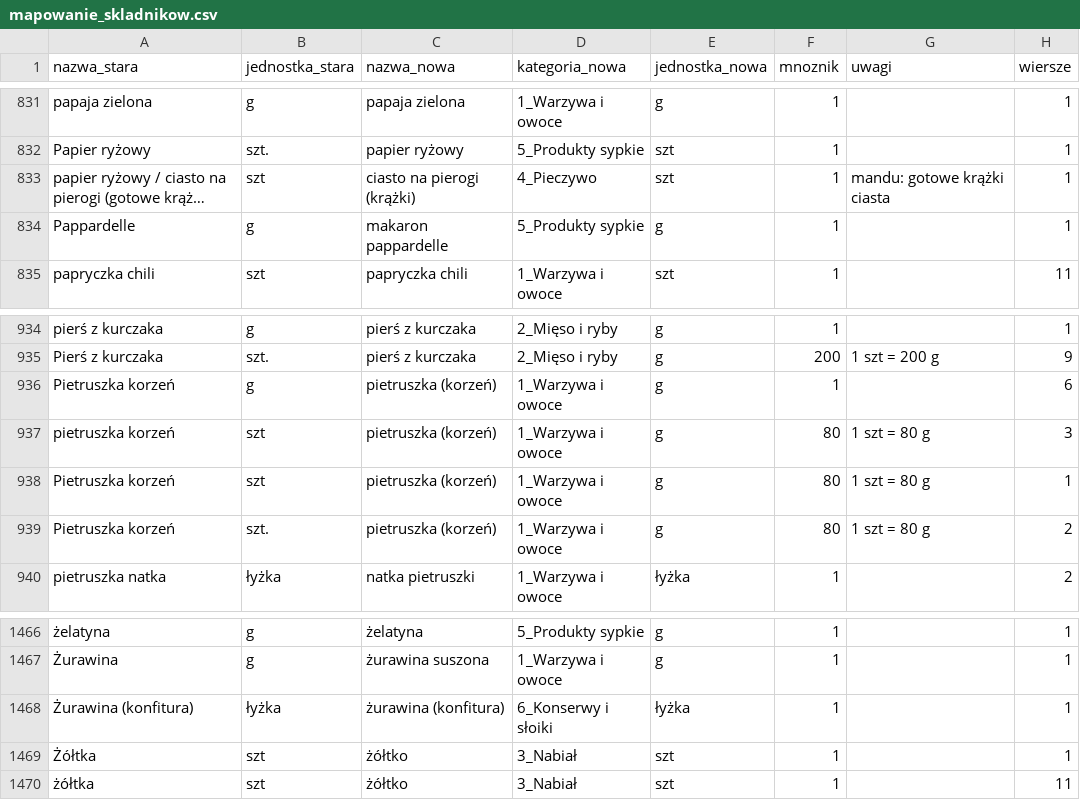
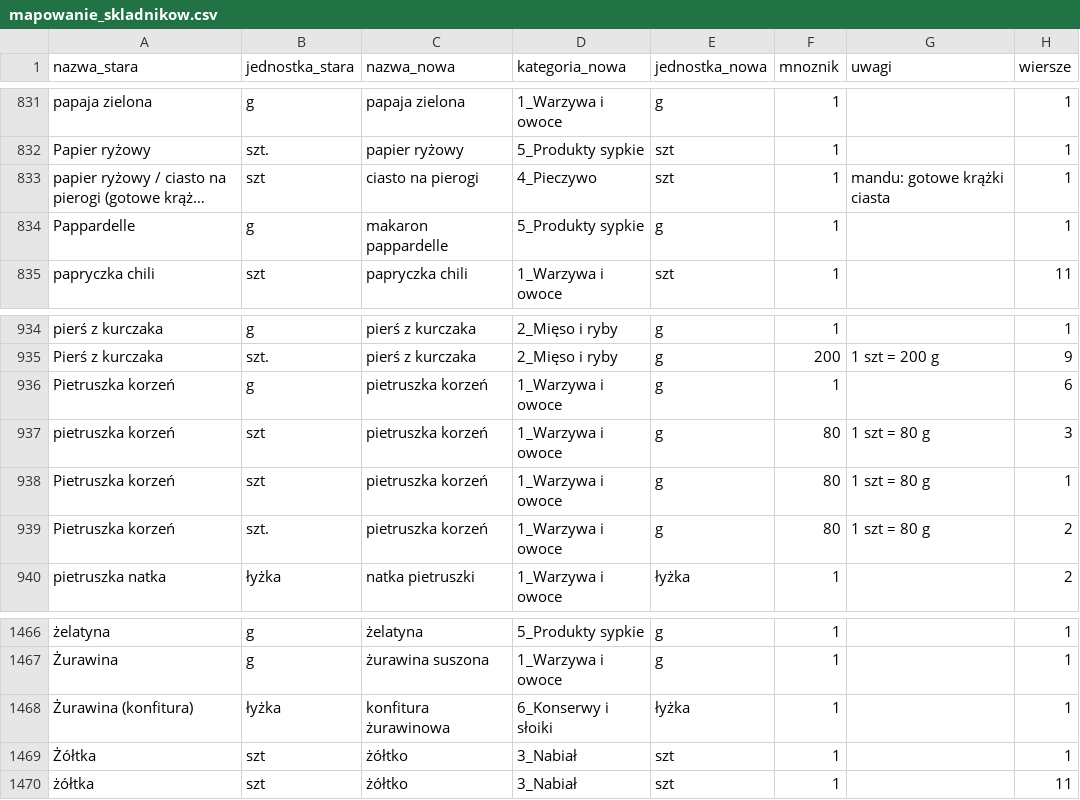
Before and after one commit to lemonadaq/meal-planner, a CSV file: skrypty/czyszczenie/mapowanie_skladnikow.csv, drawn as a sheet; only a part is shown, gaps mark what is left out; long unchanged cells end in …; the diff names each change by its address in the sheet, - before the commit and + after, or states it on an @@ line.

```diff
--- a/skrypty/czyszczenie/mapowanie_skladnikow.csv
+++ b/skrypty/czyszczenie/mapowanie_skladnikow.csv
-C833 (nazwa_nowa): ciasto na pierogi (krążki)
+C833 (nazwa_nowa): ciasto na pierogi
-C936:C939 (nazwa_nowa): pietruszka (korzeń)
+C936:C939 (nazwa_nowa): pietruszka korzeń
-C1468 (nazwa_nowa): żurawina (konfitura)
+C1468 (nazwa_nowa): konfitura żurawinowa
```
Also changed, not shown: skrypty/czyszczenie/raport_kcal.csv, skrypty/czyszczenie/skladniki_meta_nowe.csv, 3 other files.
